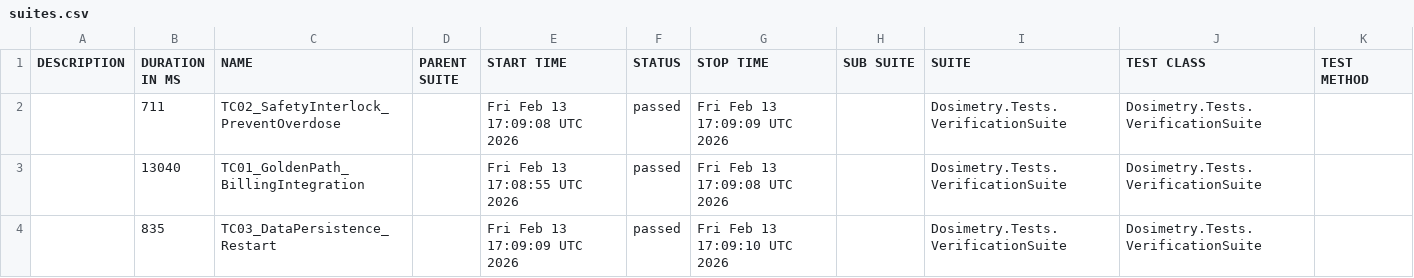
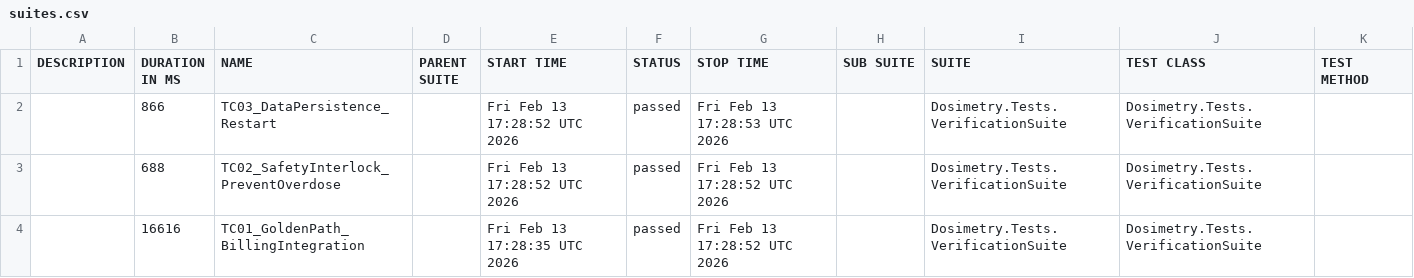
Before and after one commit to schommy98-learn/Dosimetry-Automation-Framework, a CSV file: data/suites.csv, drawn as a sheet.

```diff
--- a/data/suites.csv
+++ b/data/suites.csv
@@ -1,4 +1,4 @@
 "DESCRIPTION","DURATION IN MS","NAME","PARENT SUITE","START TIME","STATUS","STOP TIME","SUB SUITE","SUITE","TEST CLASS","TEST METHOD"
-"","711","TC02_SafetyInterlock_PreventOverdose","","Fri Feb 13 17:09:08 UTC 2026","passed","Fri Feb 13 17:09:09 UTC 2026","","Dosimetry.Tests.VerificationSuite","Dosimetry.Tests.VerificationSuite",""
-"","13040","TC01_GoldenPath_BillingIntegration","","Fri Feb 13 17:08:55 UTC 2026","passed","Fri Feb 13 17:09:08 UTC 2026","","Dosimetry.Tests.VerificationSuite","Dosimetry.Tests.VerificationSuite",""
-"","835","TC03_DataPersistence_Restart","","Fri Feb 13 17:09:09 UTC 2026","passed","Fri Feb 13 17:09:10 UTC 2026","","Dosimetry.Tests.VerificationSuite","Dosimetry.Tests.VerificationSuite",""
+"","866","TC03_DataPersistence_Restart","","Fri Feb 13 17:28:52 UTC 2026","passed","Fri Feb 13 17:28:53 UTC 2026","","Dosimetry.Tests.VerificationSuite","Dosimetry.Tests.VerificationSuite",""
+"","688","TC02_SafetyInterlock_PreventOverdose","","Fri Feb 13 17:28:52 UTC 2026","passed","Fri Feb 13 17:28:52 UTC 2026","","Dosimetry.Tests.VerificationSuite","Dosimetry.Tests.VerificationSuite",""
+"","16616","TC01_GoldenPath_BillingIntegration","","Fri Feb 13 17:28:35 UTC 2026","passed","Fri Feb 13 17:28:52 UTC 2026","","Dosimetry.Tests.VerificationSuite","Dosimetry.Tests.VerificationSuite",""
```
Also changed, not shown: 27 other files.
